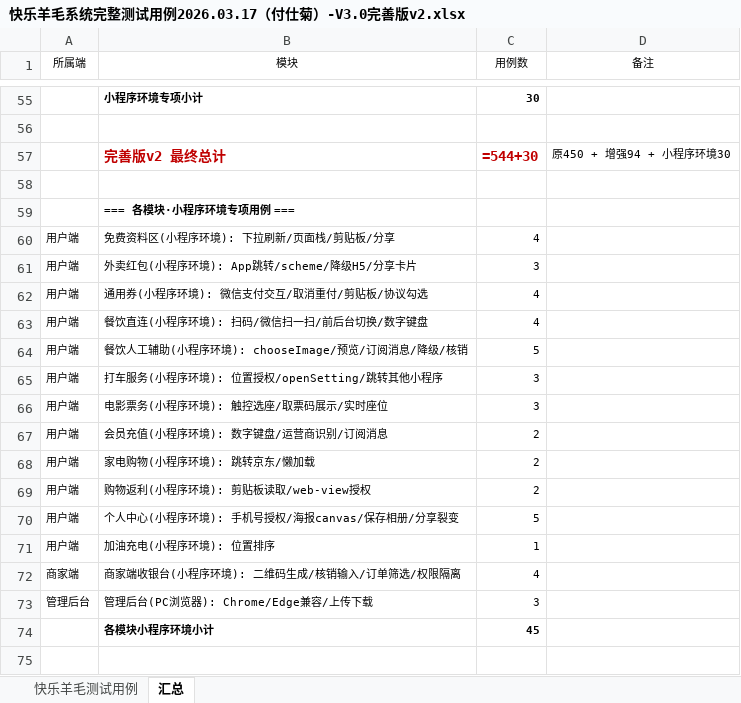
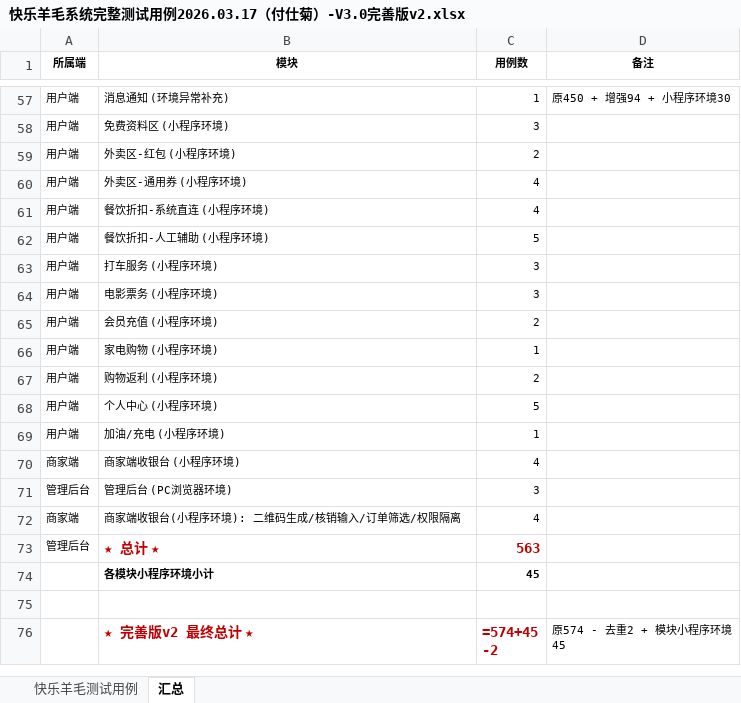
Before and after one commit to fushiju/2026.03.18----, an Excel workbook: 快乐羊毛系统/功能测试需要的文件2026.03.17/最终版测试用例/快乐羊毛系统完整测试用例2026.03.17（付仕菊）-V3.0完善版v2.xlsx, sheet 汇总, drawn as a sheet; only a part is shown, gaps mark what is left out; the shorter side is filled out with more unchanged rows; values as stored, in another font and other column widths than the file's, no borders; formulas without a stored value are shown as written; removed rows and columns are numbered as before the commit, all else as after; the diff covers the shown part only; the diff names each change by its address in the sheet, - before the commit and + after, or states it on an @@ line.

```diff
--- a/快乐羊毛系统/功能测试需要的文件2026.03.17/最终版测试用例/快乐羊毛系统完整测试用例2026.03.17（付仕菊）-V3.0完善版v2.xlsx (sheet 汇总)
+++ b/快乐羊毛系统/功能测试需要的文件2026.03.17/最终版测试用例/快乐羊毛系统完整测试用例2026.03.17（付仕菊）-V3.0完善版v2.xlsx (sheet 汇总)
-A1:D1 bold: off
+A1:D1 bold: on
-row 55:  | 小程序环境专项小计 | 30
-row 57: (empty)
+row 57: 用户端 | 消息通知 (环境异常补充) | 1 | 原450 + 增强94 + 小程序环境30
-row 57:  | 完善版v2 最终总计 | =544+30 | 原450 + 增强94 + 小程序环境30
-row 58: (empty)
-row 59:  | === 各模块·小程序环境专项用例 ===
-row 60: 用户端 | 免费资料区(小程序环境): 下拉刷新/页面栈/剪贴板/分享 | 4
-B58 (模块): 外卖红包(小程序环境): App跳转/scheme/降级H5/分享卡片
+B58 (模块): 免费资料区 (小程序环境)
+row 59: 用户端 | 外卖区-红包 (小程序环境) | 2
-B60 (模块): 通用券(小程序环境): 微信支付交互/取消重付/剪贴板/协议勾选
+B60 (模块): 外卖区-通用券 (小程序环境)
-B61 (模块): 餐饮直连(小程序环境): 扫码/微信扫一扫/前后台切换/数字键盘
+B61 (模块): 餐饮折扣-系统直连 (小程序环境)
-B62 (模块): 餐饮人工辅助(小程序环境): chooseImage/预览/订阅消息/降级/核销
+B62 (模块): 餐饮折扣-人工辅助 (小程序环境)
-B63 (模块): 打车服务(小程序环境): 位置授权/openSetting/跳转其他小程序
+B63 (模块): 打车服务 (小程序环境)
-B64 (模块): 电影票务(小程序环境): 触控选座/取票码展示/实时座位
+B64 (模块): 电影票务 (小程序环境)
-B65 (模块): 会员充值(小程序环境): 数字键盘/运营商识别/订阅消息
+B65 (模块): 会员充值 (小程序环境)
+row 66: 用户端 | 家电购物 (小程序环境) | 1
-B67 (模块): 家电购物(小程序环境): 跳转京东/懒加载
+B67 (模块): 购物返利 (小程序环境)
-row 69: 用户端 | 购物返利(小程序环境): 剪贴板读取/web-view授权 | 2
-B68 (模块): 个人中心(小程序环境): 手机号授权/海报canvas/保存相册/分享裂变
+B68 (模块): 个人中心 (小程序环境)
-B69 (模块): 加油充电(小程序环境): 位置排序
+B69 (模块): 加油/充电 (小程序环境)
+row 70: 商家端 | 商家端收银台 (小程序环境) | 4
+row 71: 管理后台 | 管理后台 (PC浏览器环境) | 3
-row 73: 管理后台 | 管理后台(PC浏览器): Chrome/Edge兼容/上传下载 | 3
+row 73: 管理后台 | ★ 总计 ★ | 563
```
Also changed, not shown: 36 added rows, 34 removed rows, 45 edited cells and cell formats elsewhere in this sheet, sheet 快乐羊毛测试用例.
